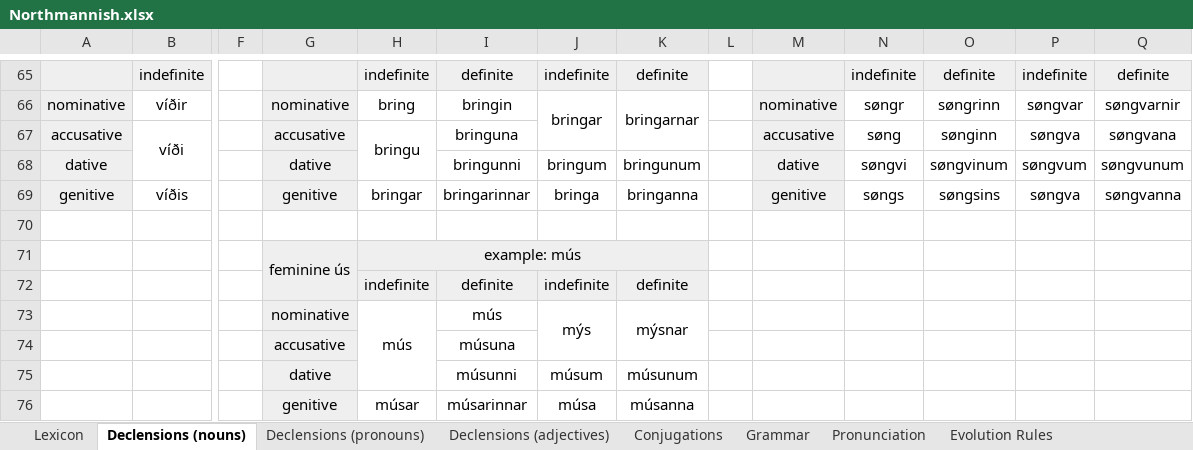
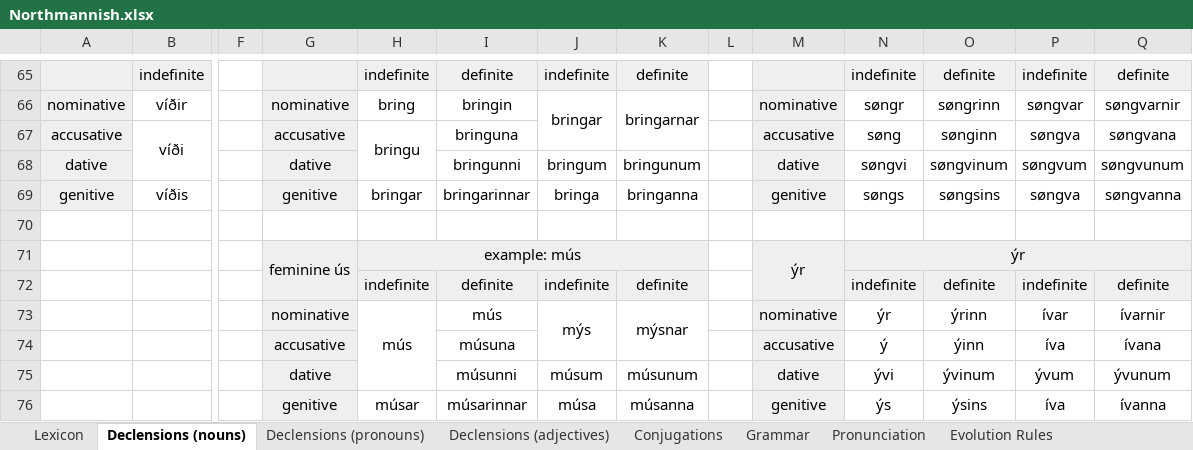
Before and after one commit to Oneo64/Aldraheimr2ndEdition, an Excel workbook: Literature/Languages/Northmannish.xlsx, sheet Declensions (nouns), drawn as a sheet; only a part is shown, gaps mark what is left out; values as stored, in another font and other column widths than the file's, no borders; charts and pictures not drawn; removed rows and columns are numbered as before the commit, all else as after; rows hold the shown columns only; the diff names each change by its address in the sheet, - before the commit and + after, or states it on an @@ line.

```diff
--- a/Literature/Languages/Northmannish.xlsx (sheet Declensions (nouns))
+++ b/Literature/Languages/Northmannish.xlsx (sheet Declensions (nouns))
-M71: (empty)
+M71: ýr
-M71:N71 fill: none
+M71:N71 fill: #EFEFEF
+M71:M72 merged
-N71: (empty)
+N71: ýr
+N71:Q71 merged
-N72: (empty)
+N72: indefinite
-N72:Q72 fill: none
+N72:Q72 fill: #EFEFEF
-O72: (empty)
+O72: definite
-P72: (empty)
+P72: indefinite
-Q72: (empty)
+Q72: definite
-M73: (empty)
+M73: nominative
-M73 fill: none
+M73 fill: #EFEFEF
-N73: (empty)
+N73: ýr
-O73: (empty)
+O73: ýrinn
-P73: (empty)
+P73: ívar
-Q73: (empty)
+Q73: ívarnir
-row 74:  |  |  | accusative |  | músuna
-row 75:  |  |  | dative |  | músunni | músum | músunum
-row 76:  |  |  | genitive | músar | músarinnar | músa | músanna
+row 74:  |  |  | accusative |  | músuna |  |  |  | accusative | ý | ýinn | íva | ívana
+row 75:  |  |  | dative |  | músunni | músum | músunum |  | dative | ývi | ývinum | ývum | ývunum
+row 76:  |  |  | genitive | músar | músarinnar | músa | músanna |  | genitive | ýs | ýsins | íva | ívanna
```
Also changed, not shown: sheet Lexicon, sheet Conjugations, sheet Grammar, sheet Declensions (pronouns).
